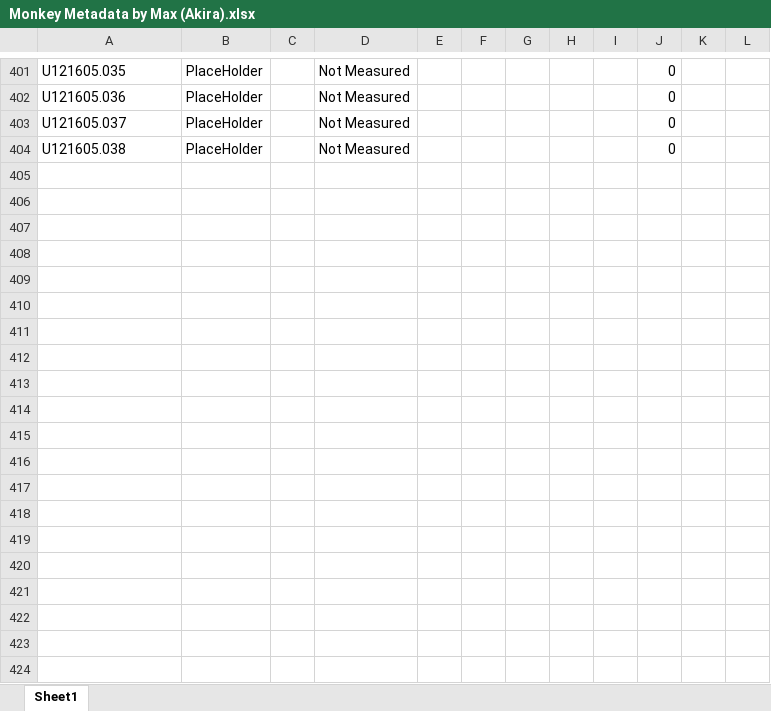
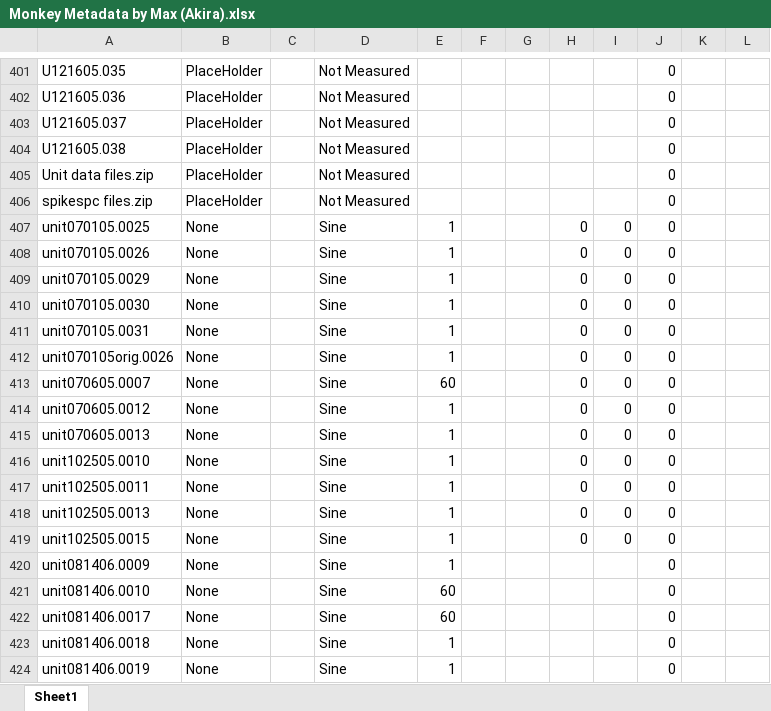
Before and after one commit to RaymondLab/Code, an Excel workbook: Projects/Max - CF Project/Monkey Metadata by Max (Akira).xlsx, sheet Sheet1, drawn as a sheet; only a part is shown, gaps mark what is left out; values as stored, in another font and other column widths than the file's, no borders; the diff covers the shown part only; the diff names each change by its address in the sheet, - before the commit and + after, or states it on an @@ line.

```diff
--- a/Projects/Max - CF Project/Monkey Metadata by Max (Akira).xlsx (sheet Sheet1)
+++ b/Projects/Max - CF Project/Monkey Metadata by Max (Akira).xlsx (sheet Sheet1)
+row 405: Unit data files.zip | PlaceHolder |  | Not Measured |  |  |  |  |  | 0
+row 406: spikespc files.zip | PlaceHolder |  | Not Measured |  |  |  |  |  | 0
+row 407: unit070105.0025 | None |  | Sine | 1 |  |  | 0 | 0 | 0
+row 408: unit070105.0026 | None |  | Sine | 1 |  |  | 0 | 0 | 0
+row 409: unit070105.0029 | None |  | Sine | 1 |  |  | 0 | 0 | 0
+row 410: unit070105.0030 | None |  | Sine | 1 |  |  | 0 | 0 | 0
+row 411: unit070105.0031 | None |  | Sine | 1 |  |  | 0 | 0 | 0
+row 412: unit070105orig.0026 | None |  | Sine | 1 |  |  | 0 | 0 | 0
+row 413: unit070605.0007 | None |  | Sine | 60 |  |  | 0 | 0 | 0
+row 414: unit070605.0012 | None |  | Sine | 1 |  |  | 0 | 0 | 0
+row 415: unit070605.0013 | None |  | Sine | 1 |  |  | 0 | 0 | 0
+row 416: unit102505.0010 | None |  | Sine | 1 |  |  | 0 | 0 | 0
+row 417: unit102505.0011 | None |  | Sine | 1 |  |  | 0 | 0 | 0
+row 418: unit102505.0013 | None |  | Sine | 1 |  |  | 0 | 0 | 0
+row 419: unit102505.0015 | None |  | Sine | 1 |  |  | 0 | 0 | 0
+row 420: unit081406.0009 | None |  | Sine | 1 |  |  |  |  | 0
+row 421: unit081406.0010 | None |  | Sine | 60 |  |  |  |  | 0
+row 422: unit081406.0017 | None |  | Sine | 60 |  |  |  |  | 0
+row 423: unit081406.0018 | None |  | Sine | 1 |  |  |  |  | 0
+row 424: unit081406.0019 | None |  | Sine | 1 |  |  |  |  | 0
```
Also changed, not shown: 343 added rows elsewhere in this sheet, Projects/Max - CF Project/Monkey Metadata by Max.xlsx, 15 other files.
